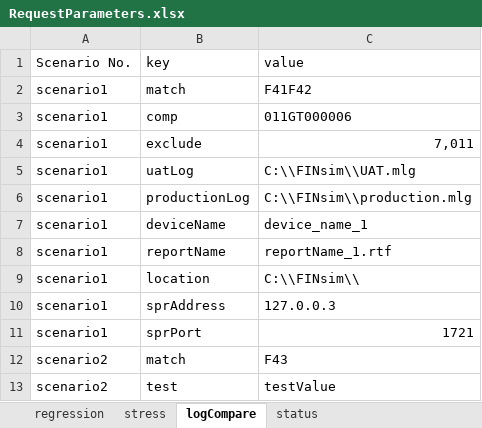
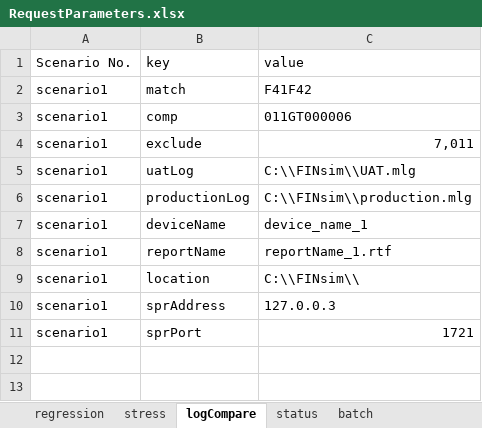
Before and after one commit to charlesdai0822/CPS, an Excel workbook: src/main/resources/RequestParameters.xlsx, sheet logCompare, drawn as a sheet; values as stored, in another font and other column widths than the file's, no borders; the diff names each change by its address in the sheet, - before the commit and + after, or states it on an @@ line.

```diff
--- a/src/main/resources/RequestParameters.xlsx (sheet logCompare)
+++ b/src/main/resources/RequestParameters.xlsx (sheet logCompare)
+sheet tab: batch
-row 12: scenario2 | match | F43
-row 13: scenario2 | test | testValue
```
Also changed, not shown: sheet stress, sheet regression, sheet status, other sheet tabs, target/classes/RequestParameters.xlsx, 7 other files.
